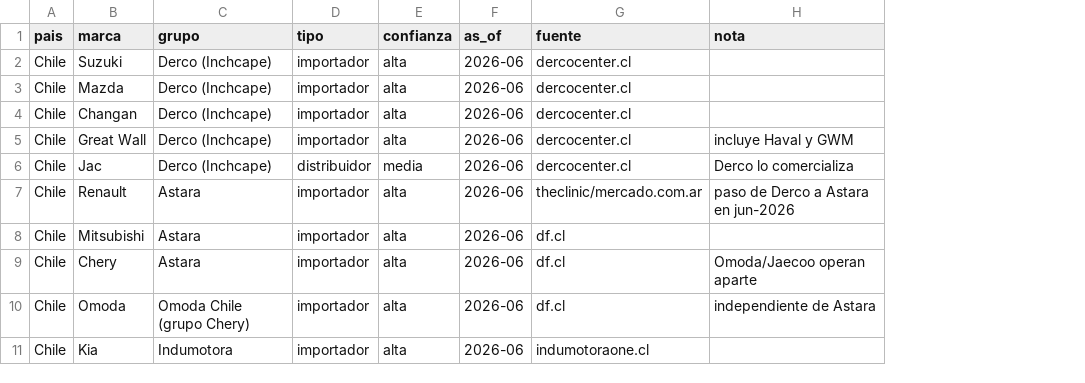
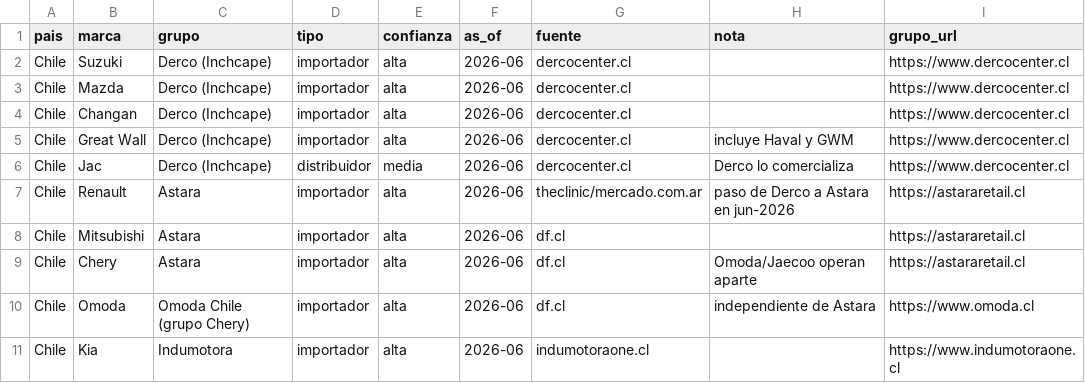
Before and after one commit to faculopezp/AndinaCopilot, a CSV file: data/grupos_importadores.csv, drawn as a sheet; only a part is shown; the diff names each change by its address in the sheet, - before the commit and + after, or states it on an @@ line.

```diff
--- a/data/grupos_importadores.csv
+++ b/data/grupos_importadores.csv
+column I (grupo_url), rows 2-11: https://www.dercocenter.cl | https://www.dercocenter.cl | https://www.dercocenter.cl | https://www.dercocenter.cl | https://www.dercocenter.cl | https://astararetail.cl | https://astararetail.cl | https://astararetail.cl | https://www.omoda.cl | https://www.indumotoraone.cl
```
Also changed, not shown: data/base_nacional.csv, 14 other files.
